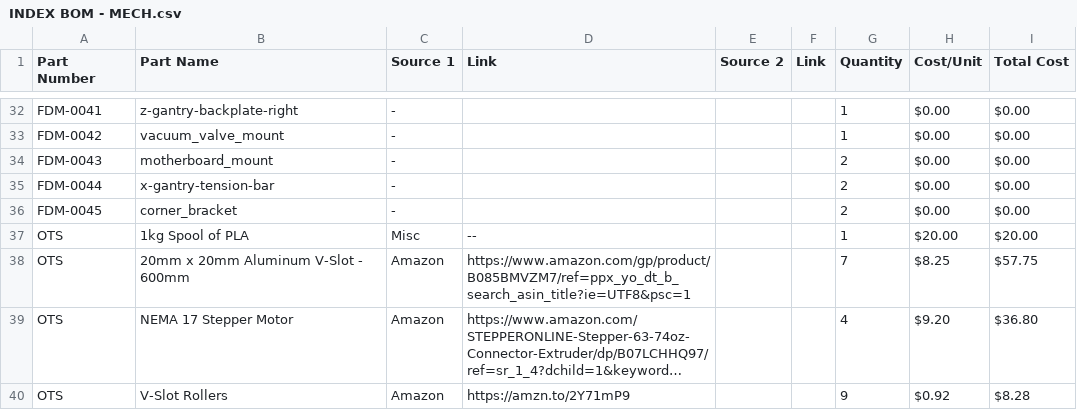
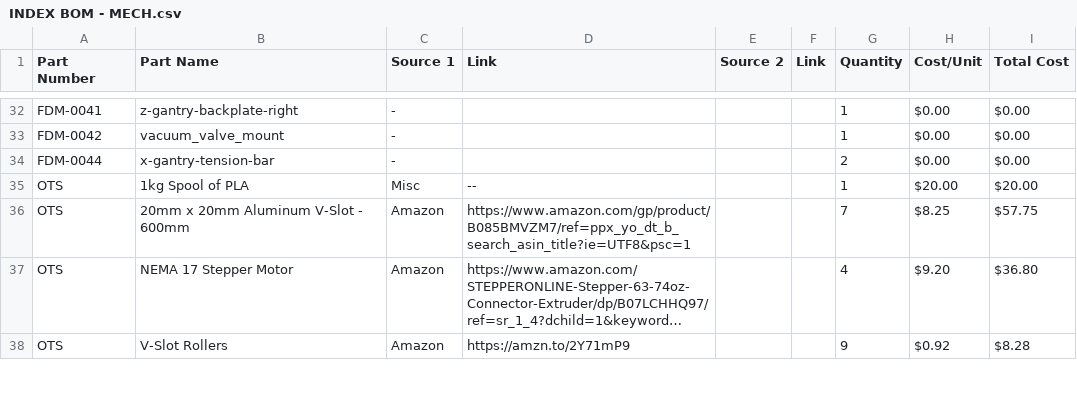
Before and after one commit to opulo-inc/lumenpnp, a CSV file: pnp/INDEX BOM - MECH.csv, drawn as a sheet; only a part is shown, gaps mark what is left out; long unchanged cells end in ….

Commit message:
Removed optional parts from INDEX BOM - MECH

```diff
--- a/pnp/INDEX BOM - MECH.csv
+++ b/pnp/INDEX BOM - MECH.csv
@@ -33,5 +33,3 @@ FDM-0041,z-gantry-backplate-right,-,,,,1,$0.00,$0.00
 FDM-0042,vacuum_valve_mount,-,,,,1,$0.00,$0.00
-FDM-0043,motherboard_mount,-,,,,2,$0.00,$0.00
 FDM-0044,x-gantry-tension-bar,-,,,,2,$0.00,$0.00
-FDM-0045,corner_bracket,-,,,,2,$0.00,$0.00
 OTS,1kg Spool of PLA,Misc,--,,,1,$20.00,$20.00
```
